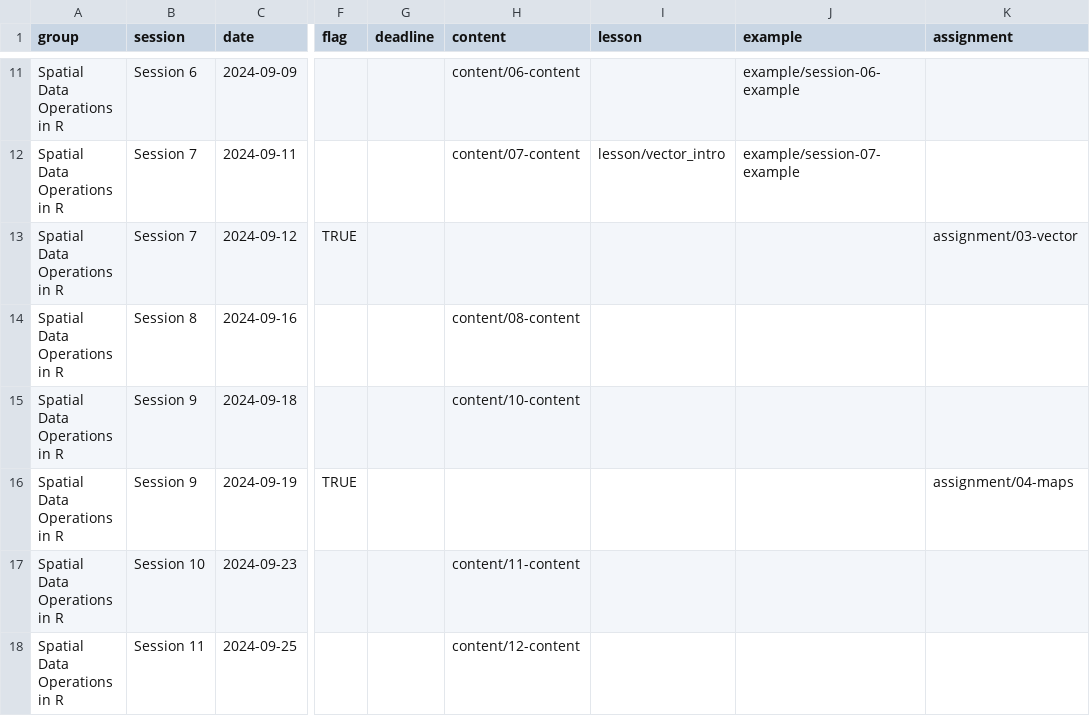
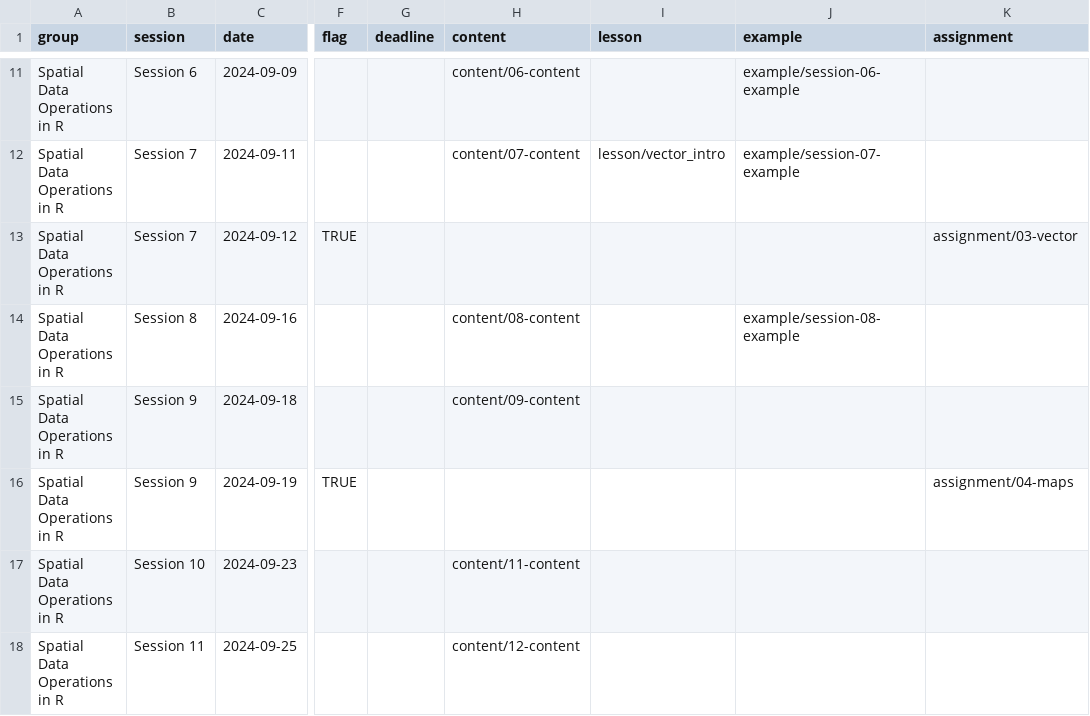
Before and after one commit to CarolynKoehn/isdrfall2024, a CSV file: data/schedule.csv, drawn as a sheet; only a part is shown, gaps mark what is left out; the diff names each change by its address in the sheet, - before the commit and + after, or states it on an @@ line.

```diff
--- a/data/schedule.csv
+++ b/data/schedule.csv
-J14 (example): (empty)
+J14 (example): example/session-08-example
-H15 (content): content/10-content
+H15 (content): content/09-content
```
Also changed, not shown: 5 other files.
